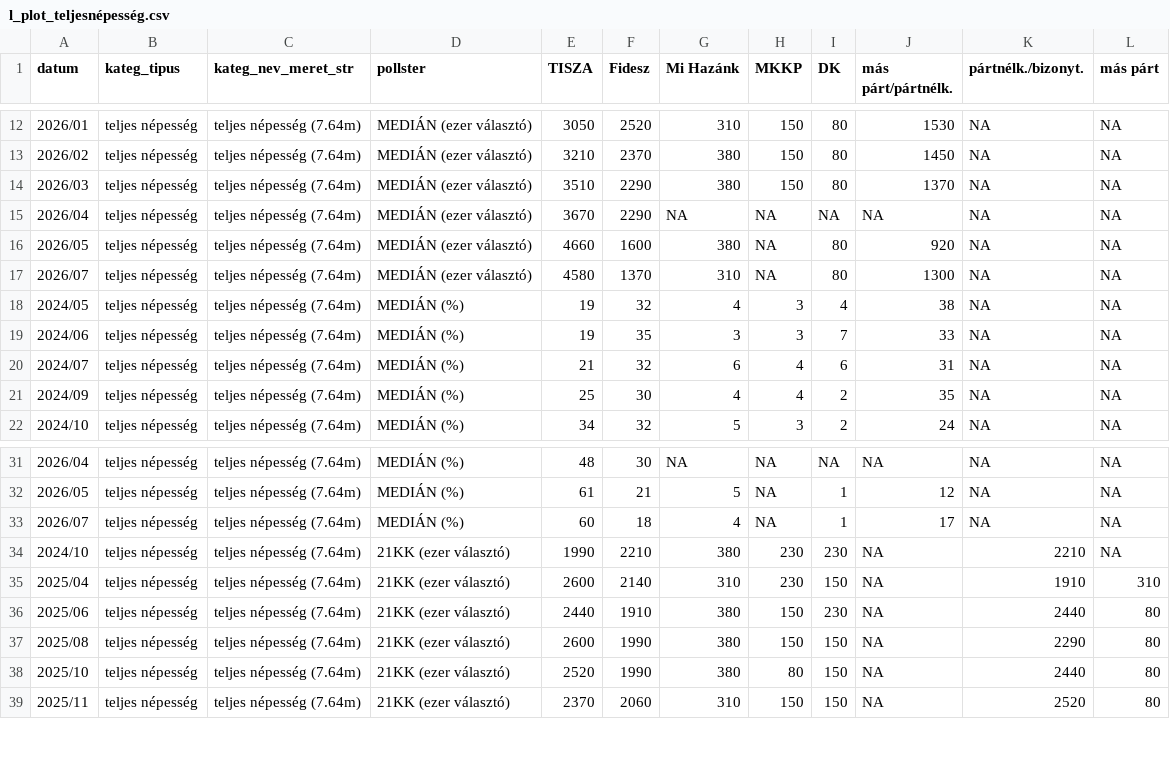
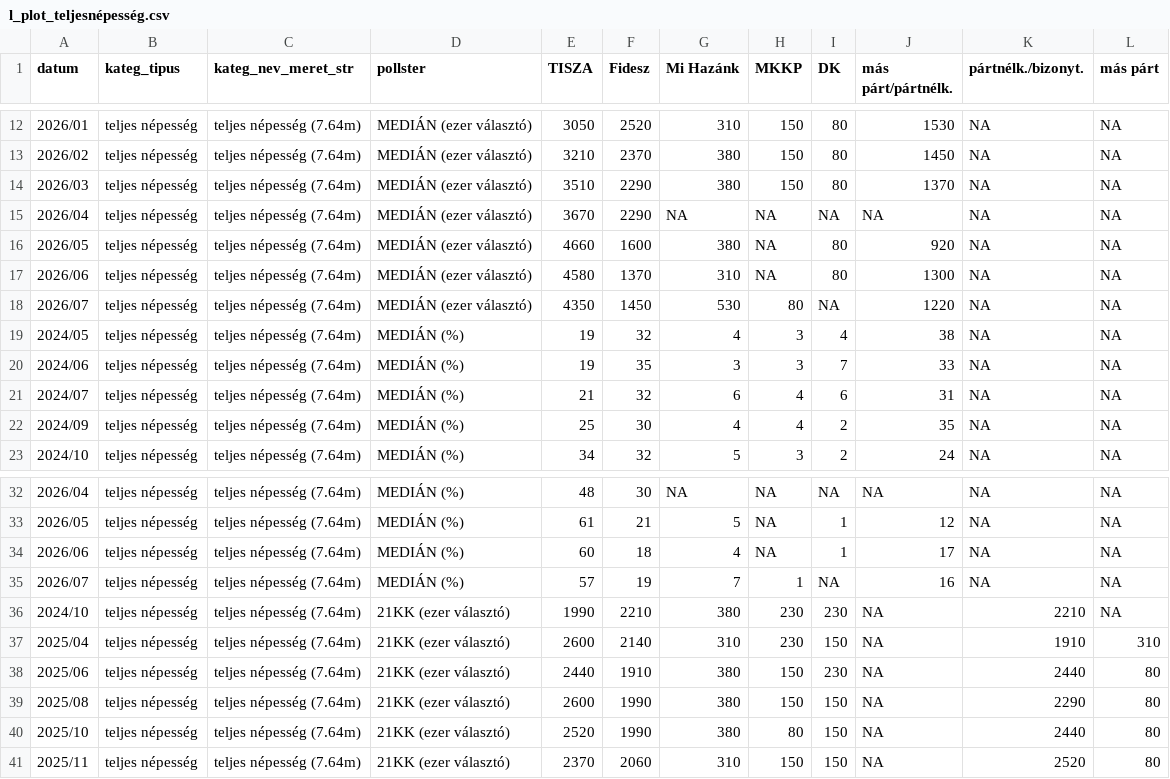
Before and after one commit to mbkoltai/mbkoltai.github.io, a CSV file: images/magyar_val_demogr/output/wide_format_trend_charts/l_plot_teljesnépesség.csv, drawn as a sheet; only a part is shown, gaps mark what is left out.

```diff
--- a/images/magyar_val_demogr/output/wide_format_trend_charts/l_plot_teljesnépesség.csv
+++ b/images/magyar_val_demogr/output/wide_format_trend_charts/l_plot_teljesnépesség.csv
@@ -16,3 +16,4 @@ datum,kateg_tipus,kateg_nev_meret_str,pollster,TISZA,Fidesz,Mi Hazánk,MKKP,DK,m
 2026/05,teljes népesség,teljes népesség (7.64m),MEDIÁN (ezer választó),4660,1600,380,NA,80,920,NA,NA
-2026/07,teljes népesség,teljes népesség (7.64m),MEDIÁN (ezer választó),4580,1370,310,NA,80,1300,NA,NA
+2026/06,teljes népesség,teljes népesség (7.64m),MEDIÁN (ezer választó),4580,1370,310,NA,80,1300,NA,NA
+2026/07,teljes népesség,teljes népesség (7.64m),MEDIÁN (ezer választó),4350,1450,530,80,NA,1220,NA,NA
 2024/05,teljes népesség,teljes népesség (7.64m),MEDIÁN (%),19,32,4,3,4,38,NA,NA
@@ -32,3 +33,4 @@ datum,kateg_tipus,kateg_nev_meret_str,pollster,TISZA,Fidesz,Mi Hazánk,MKKP,DK,m
 2026/05,teljes népesség,teljes népesség (7.64m),MEDIÁN (%),61,21,5,NA,1,12,NA,NA
-2026/07,teljes népesség,teljes népesség (7.64m),MEDIÁN (%),60,18,4,NA,1,17,NA,NA
+2026/06,teljes népesség,teljes népesség (7.64m),MEDIÁN (%),60,18,4,NA,1,17,NA,NA
+2026/07,teljes népesség,teljes népesség (7.64m),MEDIÁN (%),57,19,7,1,NA,16,NA,NA
 2024/10,teljes népesség,teljes népesség (7.64m),21KK (ezer választó),1990,2210,380,230,230,NA,2210,NA
```
Also changed, not shown: images/magyar_val_demogr/input_files/kozvkut_adatok/Median_teljes_nepesseg_osszes.csv, images/magyar_val_demogr/output/wide_format_bar_charts/l_plot_teljesnépesség.csv, 1 other file.
